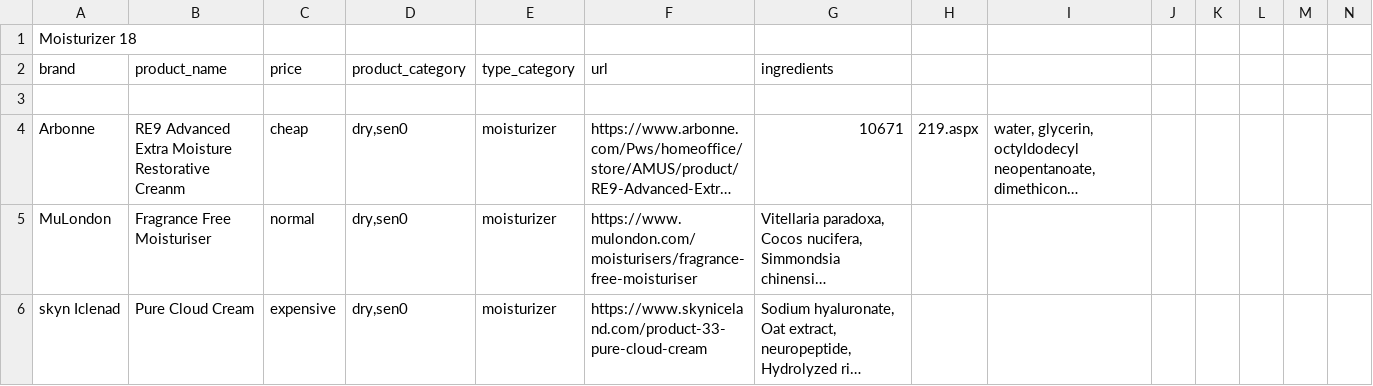
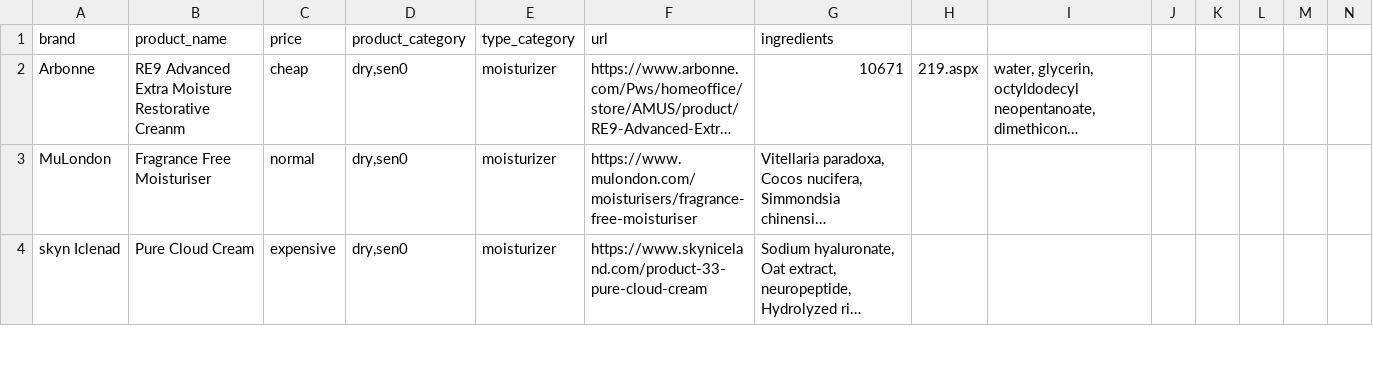
Before and after one commit to jelenagav/unclogd, a CSV file: db/seed_data/new1.csv, drawn as a sheet; only a part is shown; long unchanged cells end in …; rows hold the shown columns only; the diff covers the shown part only; the diff names each change by its address in the sheet, - before the commit and + after, or states it on an @@ line.

```diff
--- a/db/seed_data/new1.csv
+++ b/db/seed_data/new1.csv
-row 1: Moisturizer 18
-row 3: (empty)
```
Also changed, not shown: 115 edited cells elsewhere in this file, db/seed_data/new2.csv, 1 other file.
